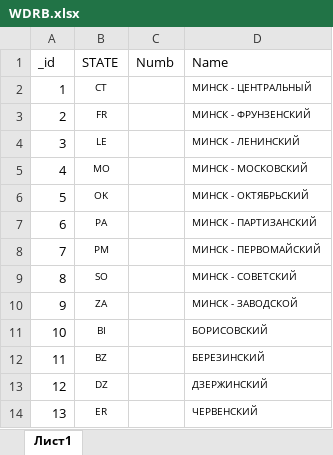
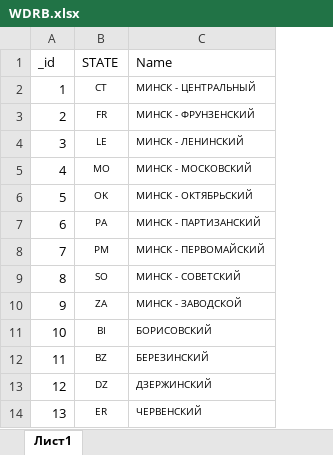
Before and after one commit to ew8bak/ewlog, an Excel workbook: WDRB.xlsx, sheet Лист1, drawn as a sheet; only a part is shown; values as stored, in another font and other column widths than the file's, no borders; the diff names each change by its address in the sheet, - before the commit and + after, or states it on an @@ line.

Commit message:
modified:   BUILD/Linux/ewlog/usr/share/ewlog/serviceLOG.db 	modified:   BUILD/x64/serviceLOG.db 	modified:   BUILD/x86/serviceLOG.db 	modified:   RDA.xlsx 	modified:   URDA.xlsx 	modified:   WDRB.xlsx 	modified:   serviceLOG.db

```diff
--- a/WDRB.xlsx (sheet Лист1)
+++ b/WDRB.xlsx (sheet Лист1)
-column C (Numb), empty
```
Also changed, not shown: RDA.xlsx, URDA.xlsx, 5 other files.
